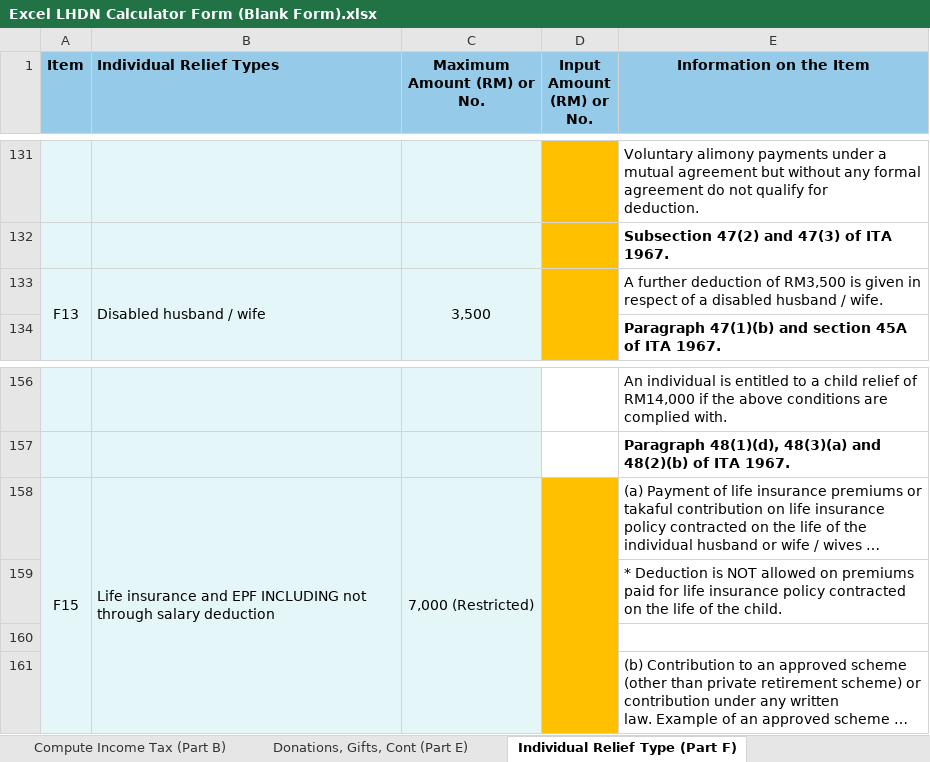
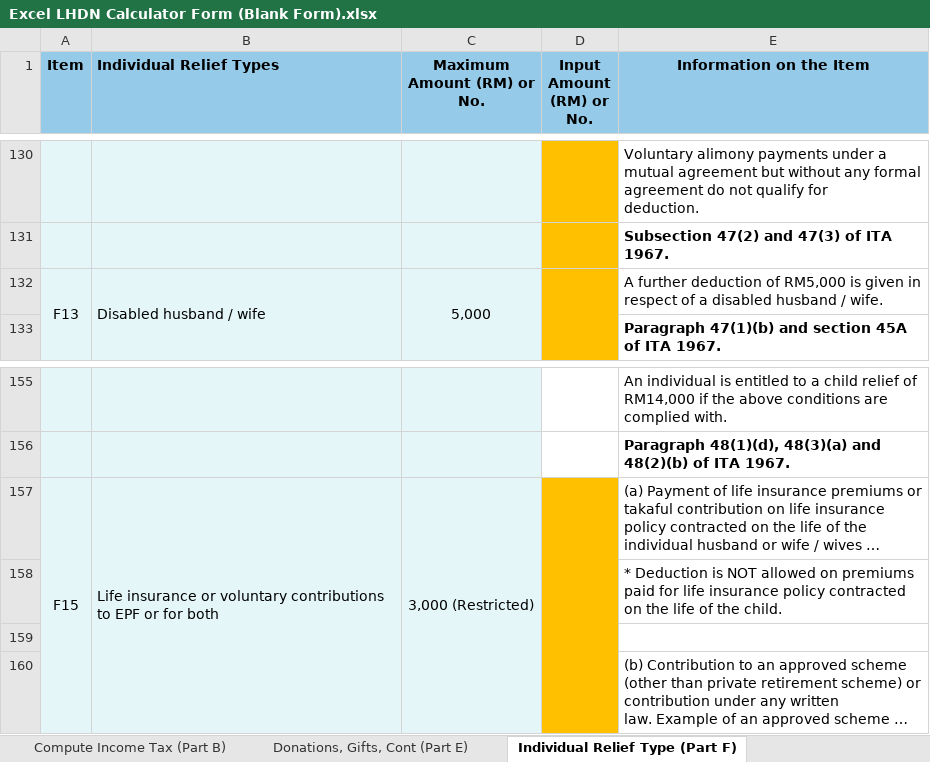
Before and after one commit to HareinJ/MY_TaxRelief, an Excel workbook: Excel LHDN Calculator Form (Blank Form).xlsx, sheet Individual Relief Type (Part F), drawn as a sheet; only a part is shown, gaps mark what is left out; long unchanged cells end in …; values as stored, in another font and other column widths than the file's, no borders; conditional formats not drawn; addresses are those after the commit; the diff covers the shown part only; the diff names each change by its address in the sheet, - before the commit and + after, or states it on an @@ line.

Commit message:
Individual Relief Updated

```diff
--- a/Excel LHDN Calculator Form (Blank Form).xlsx (sheet Individual Relief Type (Part F))
+++ b/Excel LHDN Calculator Form (Blank Form).xlsx (sheet Individual Relief Type (Part F))
-C132 (Maximum Amount (RM) or No.): 3,500
+C132 (Maximum Amount (RM) or No.): 5,000
-E132 (Information on the Item): …deduction of RM3,500 is given…
+E132 (Information on the Item): …deduction of RM5,000 is given…
-B157 (Individual Relief Types): Life insurance and EPF INCLUDING not through salary deduction
+B157 (Individual Relief Types): Life insurance or voluntary contributions to EPF or for both
-C157 (Maximum Amount (RM) or No.): 7,000 (Restricted)
+C157 (Maximum Amount (RM) or No.): 3,000 (Restricted)
```
Also changed, not shown: 25 added rows, 12 removed rows, 17 edited cells and merged cells elsewhere in this sheet, formulas that keep their value.
